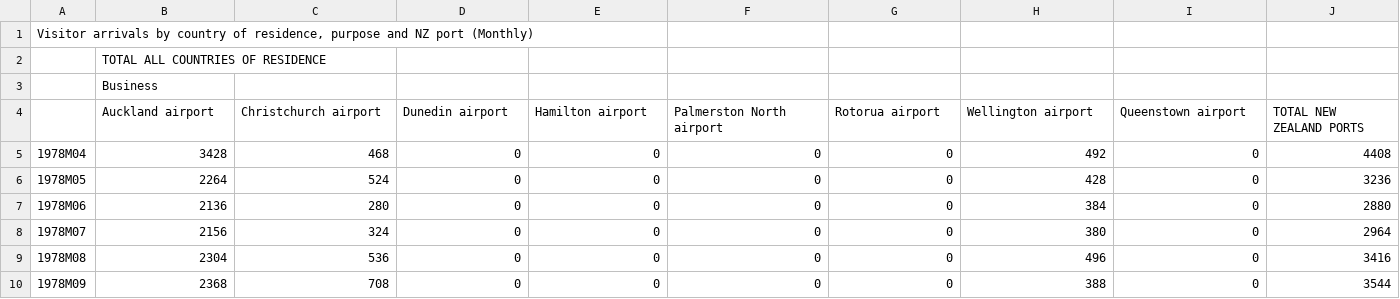
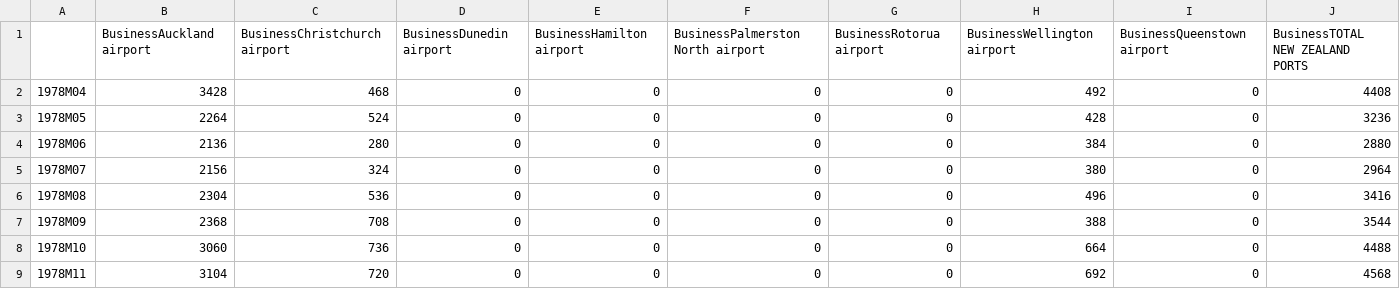
Before and after one commit to lutimoth/Tourism-Forecasting, a CSV file: NZ Data/Primary Data - Arrivals for All Visitors by Port and Purpose.csv, drawn as a sheet; only a part is shown; the shorter side is filled out with more unchanged rows; removed rows and columns are numbered as before the commit, all else as after; rows hold the shown columns only; the diff covers the shown part only; the diff names each change by its address in the sheet, - before the commit and + after, or states it on an @@ line.

```diff
--- a/NZ Data/Primary Data - Arrivals for All Visitors by Port and Purpose.csv
+++ b/NZ Data/Primary Data - Arrivals for All Visitors by Port and Purpose.csv
-row 1: Visitor arrivals by country of residence, purpose and NZ port (Monthly)
-row 2:  | TOTAL ALL COUNTRIES OF RESIDENCE
-row 3:  | Business
-row 4:  | Auckland airport | Christchurch airport | Dunedin airport | Hamilton airport | Palmerston North airport | Rotorua airport | Wellington airport | Queenstown airport | TOTAL NEW ZEALAND PORTS
+row 1:  | BusinessAuckland airport | BusinessChristchurch airport | BusinessDunedin airport | BusinessHamilton airport | BusinessPalmerston North airport | BusinessRotorua airport | BusinessWellington airport | BusinessQueenstown airport | BusinessTOTAL NEW ZEALAND PORTS
```
Also changed, not shown: 36 removed rows elsewhere in this file, 3 other files.
